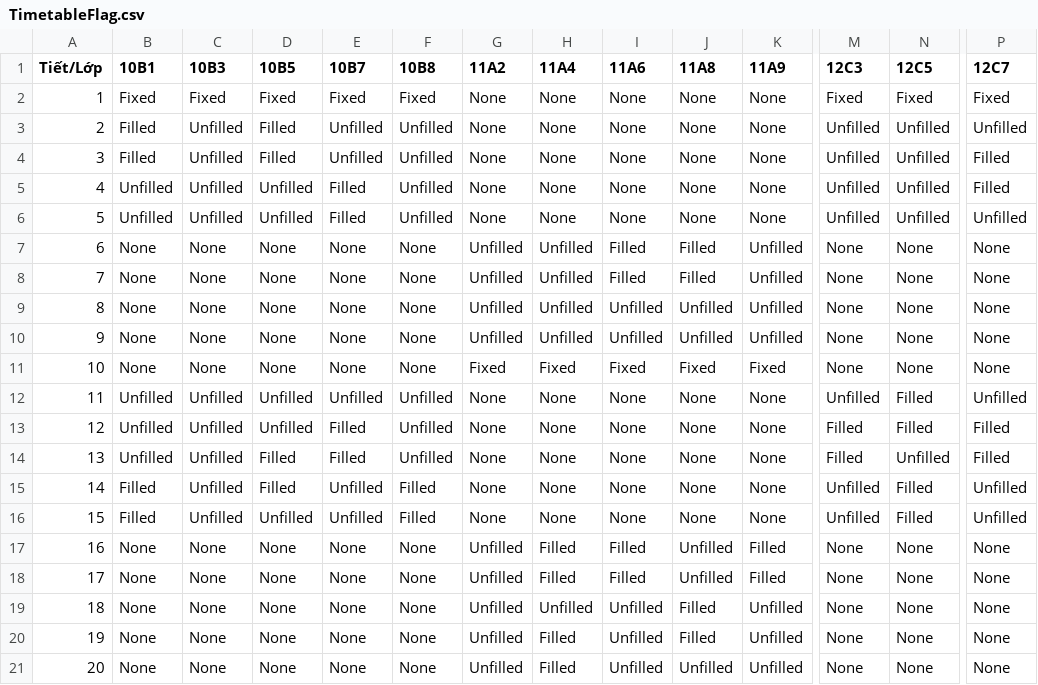
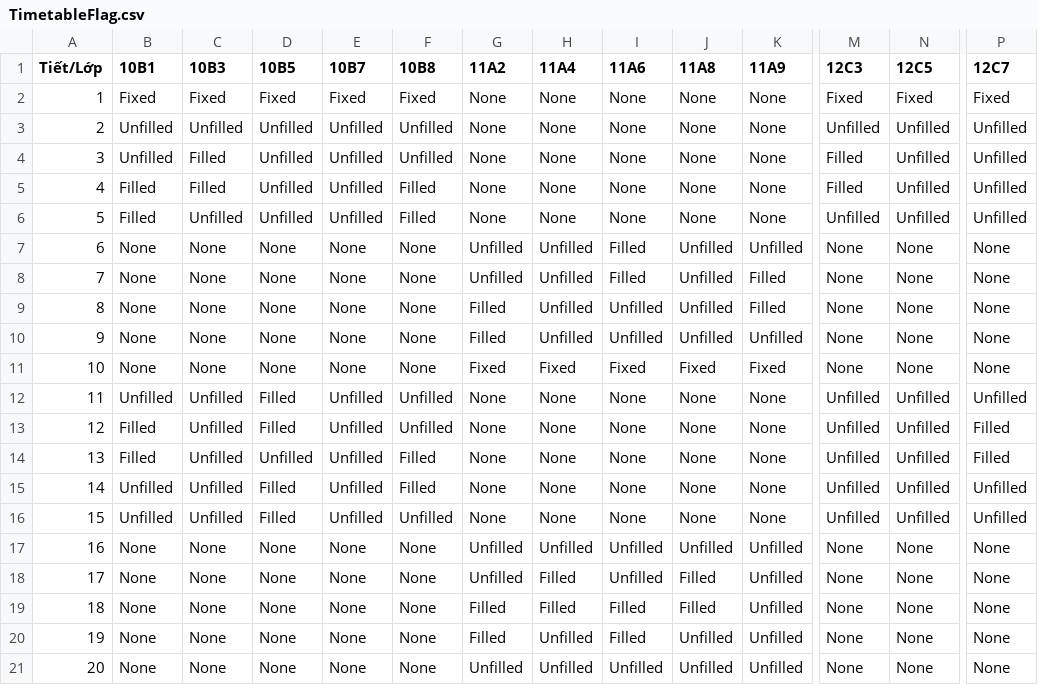
Before and after one commit to TinhBQ/hight-school-management-be, a CSV file: TimetableFlag.csv, drawn as a sheet; only a part is shown, gaps mark what is left out; the diff covers the shown part only; the diff names each change by its address in the sheet, - before the commit and + after, or states it on an @@ line.

```diff
--- a/TimetableFlag.csv
+++ b/TimetableFlag.csv
-B3:B4 (10B1): Filled
+B3:B4 (10B1): Unfilled
-D3:D4 (10B5): Filled
+D3:D4 (10B5): Unfilled
-C4:C5 (10B3): Unfilled
+C4:C5 (10B3): Filled
-M4:M5 (12C3): Unfilled
+M4:M5 (12C3): Filled
-P4:P5 (12C7): Filled
+P4:P5 (12C7): Unfilled
-B5:B6 (10B1): Unfilled
+B5:B6 (10B1): Filled
-E5:E6 (10B7): Filled
+E5:E6 (10B7): Unfilled
-F5:F6 (10B8): Unfilled
+F5:F6 (10B8): Filled
-J7:J8 (11A8): Filled
+J7:J8 (11A8): Unfilled
-K8:K9 (11A9): Unfilled
+K8:K9 (11A9): Filled
-G9:G10 (11A2): Unfilled
+G9:G10 (11A2): Filled
-D12:D13 (10B5): Unfilled
+D12:D13 (10B5): Filled
-N12:N13 (12C5): Filled
+N12:N13 (12C5): Unfilled
-B13:B14 (10B1): Unfilled
+B13:B14 (10B1): Filled
-E13:E14 (10B7): Filled
+E13:E14 (10B7): Unfilled
-M13:M14 (12C3): Filled
+M13:M14 (12C3): Unfilled
-D14 (10B5): Filled
+D14 (10B5): Unfilled
-F14 (10B8): Unfilled
+F14 (10B8): Filled
-B15:B16 (10B1): Filled
+B15:B16 (10B1): Unfilled
-N15:N16 (12C5): Filled
+N15:N16 (12C5): Unfilled
-D16 (10B5): Unfilled
+D16 (10B5): Filled
-F16 (10B8): Filled
+F16 (10B8): Unfilled
-H17 (11A4): Filled
+H17 (11A4): Unfilled
-I17:I18 (11A6): Filled
+I17:I18 (11A6): Unfilled
-K17:K18 (11A9): Filled
+K17:K18 (11A9): Unfilled
-J18 (11A8): Unfilled
+J18 (11A8): Filled
-G19:G20 (11A2): Unfilled
+G19:G20 (11A2): Filled
-H19 (11A4): Unfilled
+H19 (11A4): Filled
-I19:I20 (11A6): Unfilled
+I19:I20 (11A6): Filled
-H20:H21 (11A4): Filled
+H20:H21 (11A4): Unfilled
-J20 (11A8): Filled
+J20 (11A8): Unfilled
```
Also changed, not shown: 82 edited cells elsewhere in this file, Timetable.csv, 13 other files.
